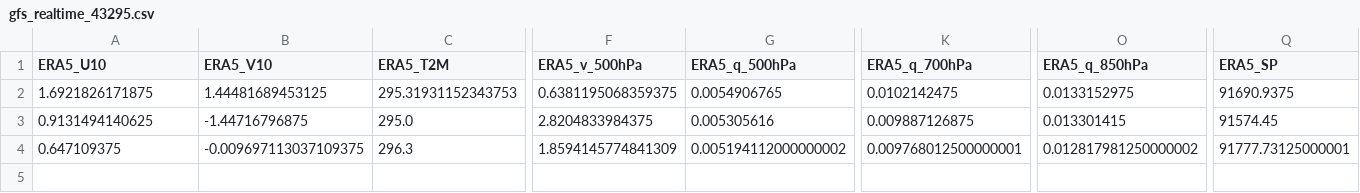
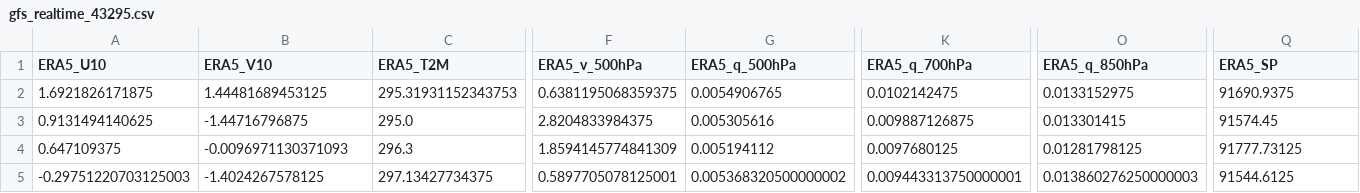
Before and after one commit to Aprameya05/SIH-Hyperlocal-Warning, a CSV file: data/gfs_realtime_43295.csv, drawn as a sheet; only a part is shown, gaps mark what is left out; rows hold the shown columns only; the diff names each change by its address in the sheet, - before the commit and + after, or states it on an @@ line.

```diff
--- a/data/gfs_realtime_43295.csv
+++ b/data/gfs_realtime_43295.csv
-B4 (ERA5_V10): -0.009697113037109375
+B4 (ERA5_V10): -0.0096971130371093
-G4 (ERA5_q_500hPa): 0.005194112000000002
+G4 (ERA5_q_500hPa): 0.005194112
-K4 (ERA5_q_700hPa): 0.009768012500000001
+K4 (ERA5_q_700hPa): 0.0097680125
-O4 (ERA5_q_850hPa): 0.012817981250000002
+O4 (ERA5_q_850hPa): 0.01281798125
-Q4 (ERA5_SP): 91777.73125000001
+Q4 (ERA5_SP): 91777.73125
+row 5: -0.29751220703125003 | -1.4024267578125 | 297.13427734375 | 0.5897705078125001 | 0.005368320500000002 | 0.009443313750000001 | 0.013860276250000003 | 91544.6125
```
Also changed, not shown: data/forecast_log.csv, data/upperair_realtime_43295.csv, 8 other files.
